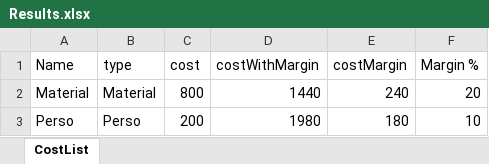
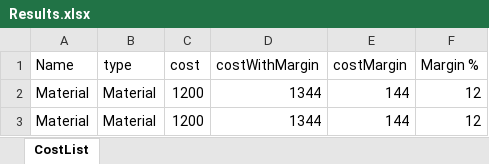
Before and after one commit to Jimmy4k/ApachePOI-Prototype, an Excel workbook: Results.xlsx, sheet CostList, drawn as a sheet; values as stored, in another font and other column widths than the file's, no borders; removed rows and columns are numbered as before the commit, all else as after; the diff names each change by its address in the sheet, - before the commit and + after, or states it on an @@ line.

Commit message:
Change Results.xlsx

```diff
--- a/Results.xlsx (sheet CostList)
+++ b/Results.xlsx (sheet CostList)
-C2 (cost): 800
+C2 (cost): 1200
-D2 (costWithMargin): 1440
+D2 (costWithMargin): 1344
-E2 (costMargin): 240
+E2 (costMargin): 144
-F2 (Margin %): 20
+F2 (Margin %): 12
-row 3: Perso | Perso | 200 | 1980 | 180 | 10
+row 3: Material | Material | 1200 | 1344 | 144 | 12
```
